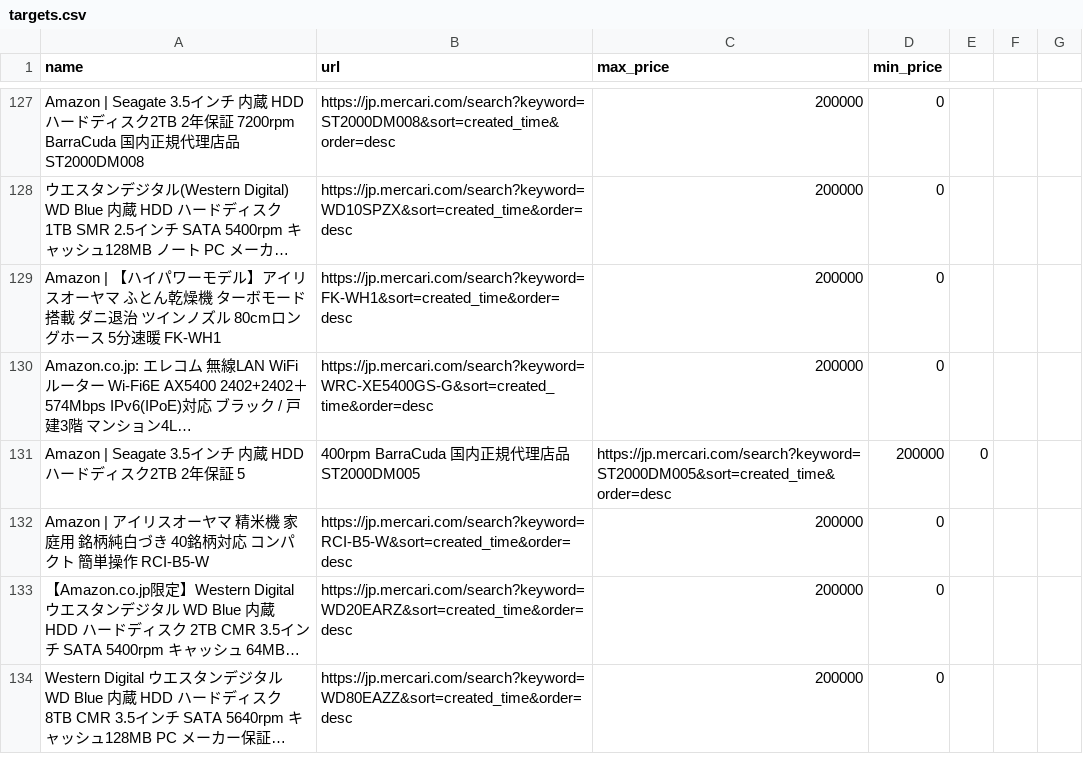
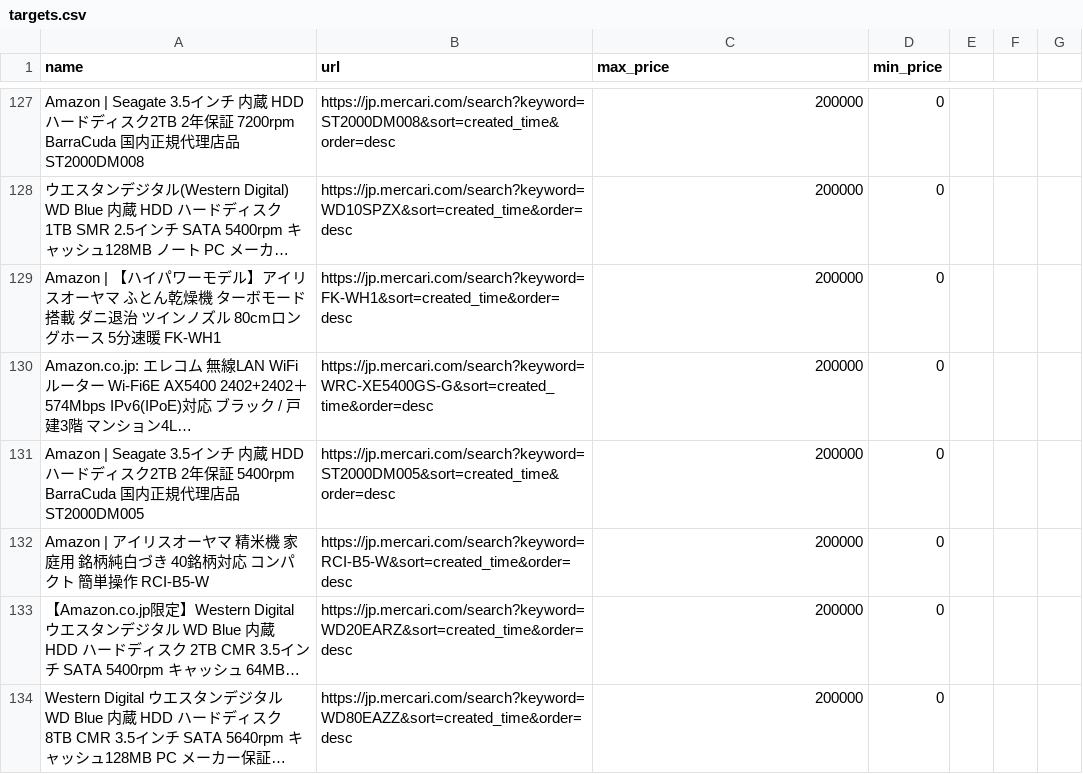
Before and after one commit to ootyuusoccer/mercari-watch, a CSV file: targets.csv, drawn as a sheet; only a part is shown, gaps mark what is left out; long unchanged cells end in …; removed rows and columns are numbered as before the commit, all else as after; the diff names each change by its address in the sheet, - before the commit and + after, or states it on an @@ line.

Commit message:
Update targets.csv

```diff
--- a/targets.csv
+++ b/targets.csv
-row 131: Amazon | Seagate 3.5インチ 内蔵 HDD ハードディスク2TB 2年保証 5 | 400rpm BarraCuda 国内正規代理店品 ST2000DM005 | https://jp.mercari.com/search?keyword=ST2000DM005&sort=created_time&order=desc | 200000 | 0
+row 131: Amazon | Seagate 3.5インチ 内蔵 HDD ハードディスク2TB 2年保証 5400rpm BarraCuda 国内正規代理店品 ST2000DM005 | https://jp.mercari.com/search?keyword=ST2000DM005&sort=created_time&order=desc | 200000 | 0
```
